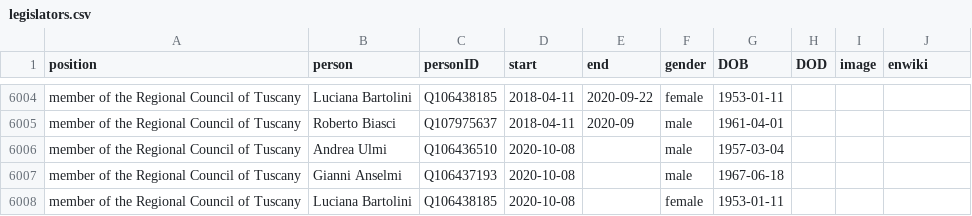
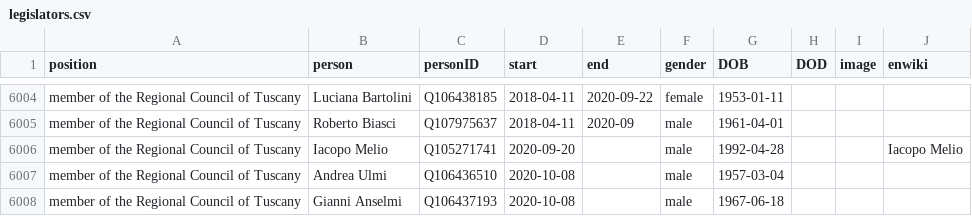
Before and after one commit to every-politician-scrapers/italy-ministers, a CSV file: html/legislators.csv, drawn as a sheet; only a part is shown, gaps mark what is left out; the shorter side is filled out with more unchanged rows.

```diff
--- a/html/legislators.csv
+++ b/html/legislators.csv
@@ -6005,2 +6005,3 @@ member of the Regional Council of Tuscany,Luciana Bartolini,Q106438185,2018-04-1
 member of the Regional Council of Tuscany,Roberto Biasci,Q107975637,2018-04-11,2020-09,male,1961-04-01,,,
+member of the Regional Council of Tuscany,Iacopo Melio,Q105271741,2020-09-20,,male,1992-04-28,,,Iacopo Melio
 member of the Regional Council of Tuscany,Andrea Ulmi,Q106436510,2020-10-08,,male,1957-03-04,,,
```
Also changed, not shown: html/holders21.csv, 1 other file.
